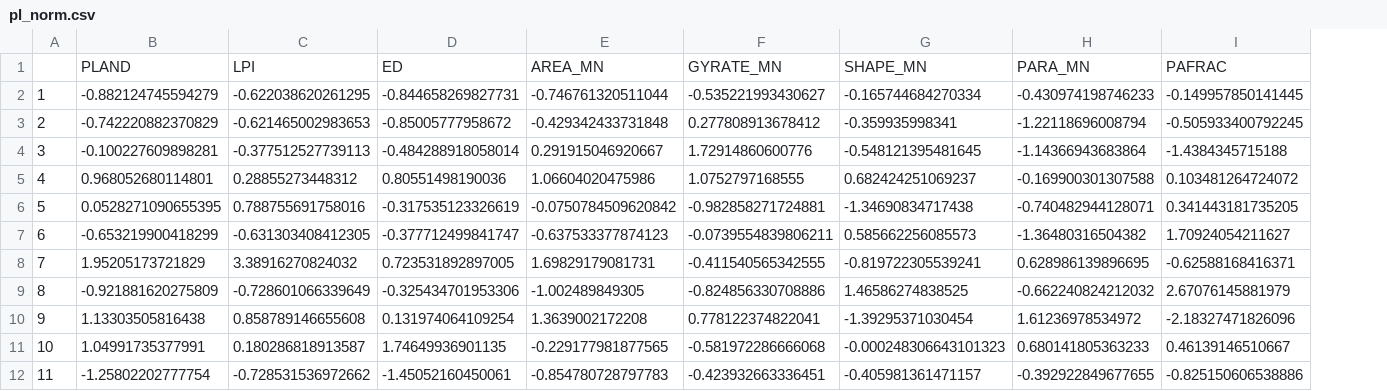
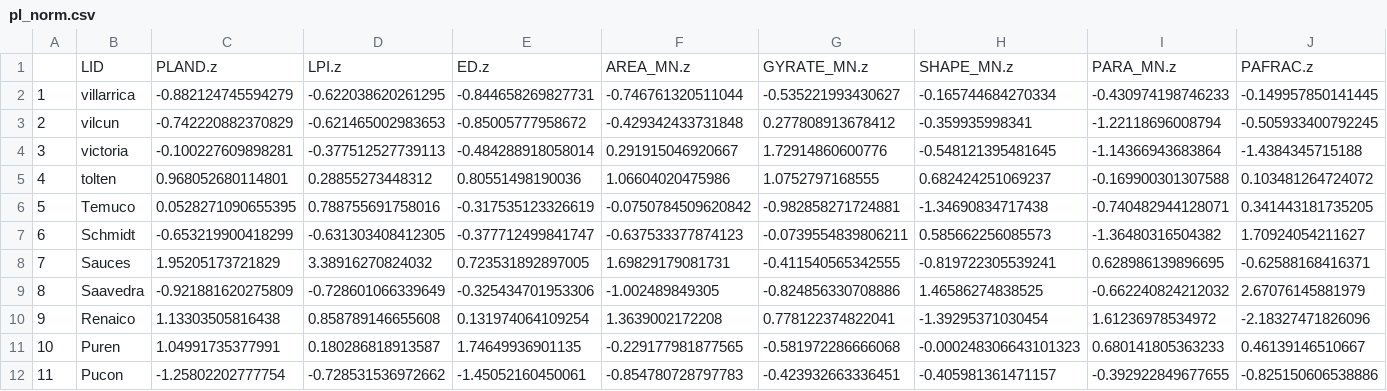
Before and after one commit to cristianvergaraf/estructura-forestal-paisaje, a CSV file: pl_norm.csv, drawn as a sheet; only a part is shown; removed rows and columns are numbered as before the commit, all else as after; rows hold the shown columns only; the diff names each change by its address in the sheet, - before the commit and + after, or states it on an @@ line.

```diff
--- a/pl_norm.csv
+++ b/pl_norm.csv
+column B, rows 2-12: villarrica | vilcun | victoria | tolten | Temuco | Schmidt | Sauces | Saavedra | Renaico | Puren | Pucon
-row 1:  | PLAND | LPI | ED | AREA_MN | GYRATE_MN | SHAPE_MN | PARA_MN | PAFRAC
+row 1:  | LID | PLAND.z | LPI.z | ED.z | AREA_MN.z | GYRATE_MN.z | SHAPE_MN.z | PARA_MN.z | PAFRAC.z
```
Also changed, not shown: 3 other files.
